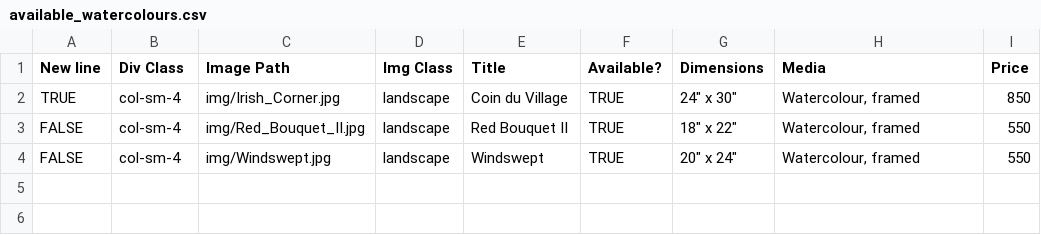
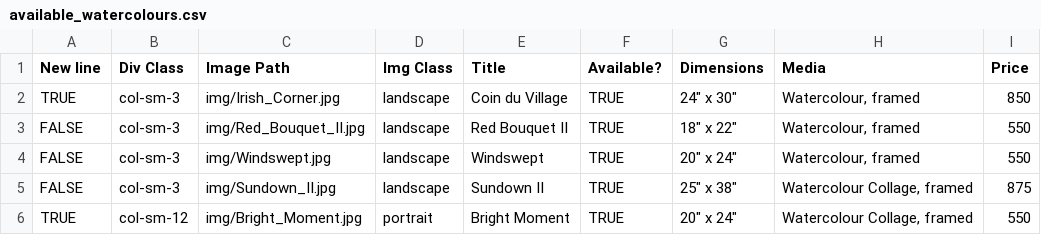
Before and after one commit to BYachnin/linayachninsite, a CSV file: paintings/available_watercolours.csv, drawn as a sheet.

Commit message:
Added three more exhibition paintings

```diff
--- a/paintings/available_watercolours.csv
+++ b/paintings/available_watercolours.csv
@@ -1,4 +1,6 @@
 New line,Div Class,Image Path,Img Class,Title,Available?,Dimensions,Media,Price
-TRUE,col-sm-4,img/Irish_Corner.jpg,landscape,Coin du Village,TRUE,"24"" x 30""","Watercolour, framed",850
-FALSE,col-sm-4,img/Red_Bouquet_II.jpg,landscape,Red Bouquet II,TRUE,"18"" x 22""","Watercolour, framed",550
-FALSE,col-sm-4,img/Windswept.jpg,landscape,Windswept,TRUE,"20"" x 24""","Watercolour, framed",550
+TRUE,col-sm-3,img/Irish_Corner.jpg,landscape,Coin du Village,TRUE,"24"" x 30""","Watercolour, framed",850
+FALSE,col-sm-3,img/Red_Bouquet_II.jpg,landscape,Red Bouquet II,TRUE,"18"" x 22""","Watercolour, framed",550
+FALSE,col-sm-3,img/Windswept.jpg,landscape,Windswept,TRUE,"20"" x 24""","Watercolour, framed",550
+FALSE,col-sm-3,img/Sundown_II.jpg,landscape,Sundown II,TRUE,"25"" x 38""","Watercolour Collage, framed",875
+TRUE,col-sm-12,img/Bright_Moment.jpg,portrait,Bright Moment,TRUE,"20"" x 24""","Watercolour Collage, framed",550
```
Also changed, not shown: paintings/available_oils.csv, paintings/exhibition_oils.csv, 11 other files.
